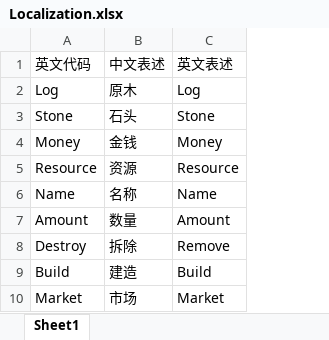
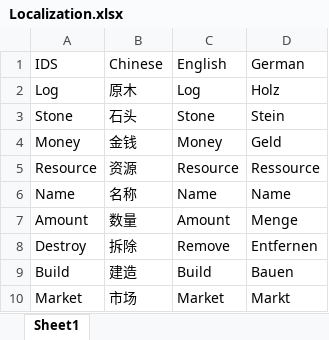
Before and after one commit to FMJ9922/BiShe, an Excel workbook: Assets/Resources/Data/RawData/Localization.xlsx, sheet Sheet1, drawn as a sheet; only a part is shown; values as stored, in another font and other column widths than the file's, no borders; removed rows and columns are numbered as before the commit, all else as after; the diff names each change by its address in the sheet, - before the commit and + after, or states it on an @@ line.

```diff
--- a/Assets/Resources/Data/RawData/Localization.xlsx (sheet Sheet1)
+++ b/Assets/Resources/Data/RawData/Localization.xlsx (sheet Sheet1)
+column D, rows 2-10: Holz | Stein | Geld | Ressource | Name | Menge | Entfernen | Bauen | Markt
-row 1: 英文代码 | 中文表述 | 英文表述
+row 1: IDS | Chinese | English | German
```
Also changed, not shown: 58 other files.
